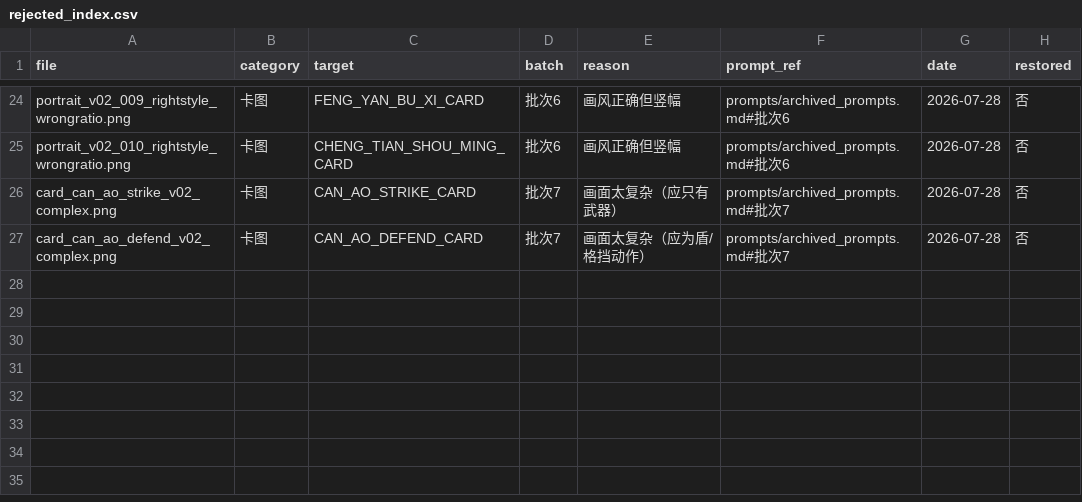
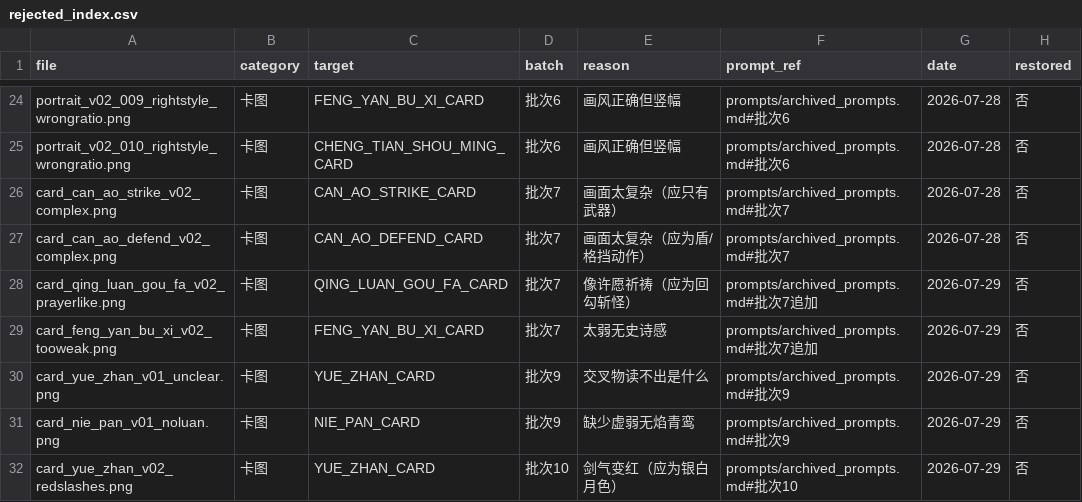
Before and after one commit to Liu-Yuanyi/STS2-CanAo, a CSV file: art/rejected/rejected_index.csv, drawn as a sheet; only a part is shown, gaps mark what is left out; the diff names each change by its address in the sheet, - before the commit and + after, or states it on an @@ line.

```diff
--- a/art/rejected/rejected_index.csv
+++ b/art/rejected/rejected_index.csv
+row 28: card_qing_luan_gou_fa_v02_prayerlike.png | 卡图 | QING_LUAN_GOU_FA_CARD | 批次7 | 像许愿祈祷（应为回勾斩怪） | prompts/archived_prompts.md#批次7追加 | 2026-07-29 | 否
+row 29: card_feng_yan_bu_xi_v02_tooweak.png | 卡图 | FENG_YAN_BU_XI_CARD | 批次7 | 太弱无史诗感 | prompts/archived_prompts.md#批次7追加 | 2026-07-29 | 否
+row 30: card_yue_zhan_v01_unclear.png | 卡图 | YUE_ZHAN_CARD | 批次9 | 交叉物读不出是什么 | prompts/archived_prompts.md#批次9 | 2026-07-29 | 否
+row 31: card_nie_pan_v01_noluan.png | 卡图 | NIE_PAN_CARD | 批次9 | 缺少虚弱无焰青鸾 | prompts/archived_prompts.md#批次9 | 2026-07-29 | 否
+row 32: card_yue_zhan_v02_redslashes.png | 卡图 | YUE_ZHAN_CARD | 批次10 | 剑气变红（应为银白月色） | prompts/archived_prompts.md#批次10 | 2026-07-29 | 否
```
Also changed, not shown: docs/card_art_index.csv, 15 other files.
